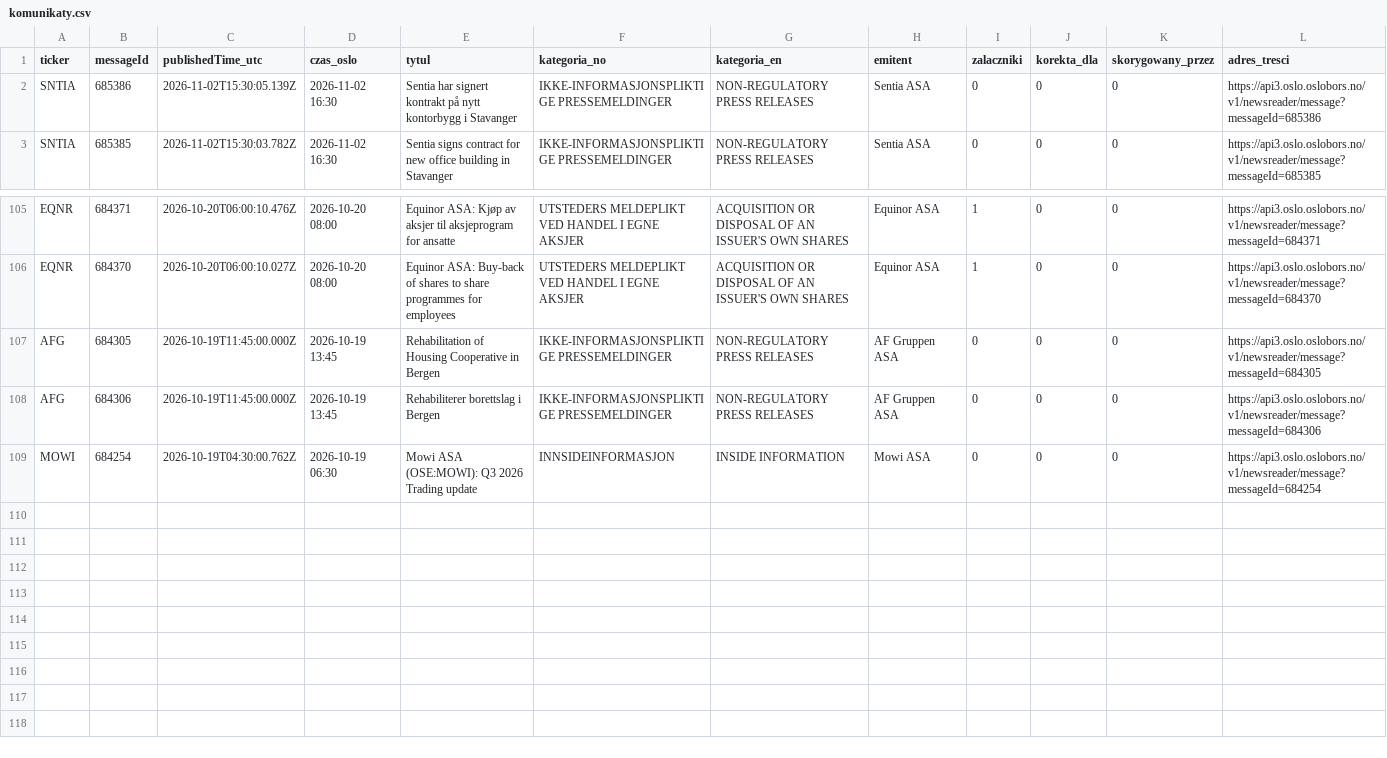
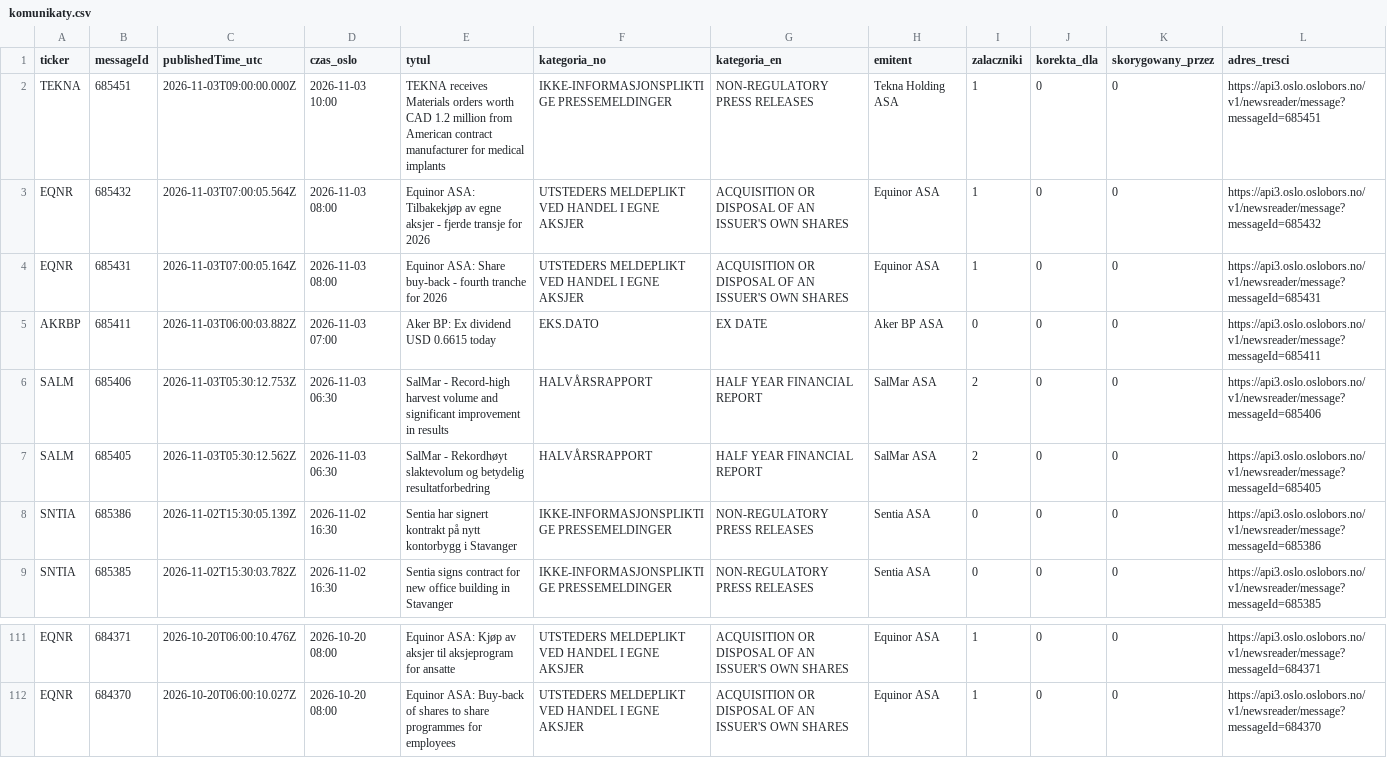
Before and after one commit to Kozienice/oslo-bors-dane-, a CSV file: data/komunikaty.csv, drawn as a sheet; only a part is shown, gaps mark what is left out; removed rows and columns are numbered as before the commit, all else as after; the diff names each change by its address in the sheet, - before the commit and + after, or states it on an @@ line.

```diff
--- a/data/komunikaty.csv
+++ b/data/komunikaty.csv
+row 2: TEKNA | 685451 | 2026-11-03T09:00:00.000Z | 2026-11-03 10:00 | TEKNA receives Materials orders worth CAD 1.2 million from American contract manufacturer for medical implants | IKKE-INFORMASJONSPLIKTIGE PRESSEMELDINGER | NON-REGULATORY PRESS RELEASES | Tekna Holding ASA | 1 | 0 | 0 | https://api3.oslo.oslobors.no/v1/newsreader/message?messageId=685451
+row 3: EQNR | 685432 | 2026-11-03T07:00:05.564Z | 2026-11-03 08:00 | Equinor ASA: Tilbakekjøp av egne aksjer - fjerde transje for 2026 | UTSTEDERS MELDEPLIKT VED HANDEL I EGNE AKSJER | ACQUISITION OR DISPOSAL OF AN ISSUER'S OWN SHARES | Equinor ASA | 1 | 0 | 0 | https://api3.oslo.oslobors.no/v1/newsreader/message?messageId=685432
+row 4: EQNR | 685431 | 2026-11-03T07:00:05.164Z | 2026-11-03 08:00 | Equinor ASA: Share buy-back - fourth tranche for 2026 | UTSTEDERS MELDEPLIKT VED HANDEL I EGNE AKSJER | ACQUISITION OR DISPOSAL OF AN ISSUER'S OWN SHARES | Equinor ASA | 1 | 0 | 0 | https://api3.oslo.oslobors.no/v1/newsreader/message?messageId=685431
+row 5: AKRBP | 685411 | 2026-11-03T06:00:03.882Z | 2026-11-03 07:00 | Aker BP: Ex dividend USD 0.6615 today | EKS.DATO | EX DATE | Aker BP ASA | 0 | 0 | 0 | https://api3.oslo.oslobors.no/v1/newsreader/message?messageId=685411
+row 6: SALM | 685406 | 2026-11-03T05:30:12.753Z | 2026-11-03 06:30 | SalMar - Record-high harvest volume and significant improvement in results | HALVÅRSRAPPORT | HALF YEAR FINANCIAL REPORT | SalMar ASA | 2 | 0 | 0 | https://api3.oslo.oslobors.no/v1/newsreader/message?messageId=685406
+row 7: SALM | 685405 | 2026-11-03T05:30:12.562Z | 2026-11-03 06:30 | SalMar - Rekordhøyt slaktevolum og betydelig resultatforbedring | HALVÅRSRAPPORT | HALF YEAR FINANCIAL REPORT | SalMar ASA | 2 | 0 | 0 | https://api3.oslo.oslobors.no/v1/newsreader/message?messageId=685405
-row 107: AFG | 684305 | 2026-10-19T11:45:00.000Z | 2026-10-19 13:45 | Rehabilitation of Housing Cooperative in Bergen | IKKE-INFORMASJONSPLIKTIGE PRESSEMELDINGER | NON-REGULATORY PRESS RELEASES | AF Gruppen ASA | 0 | 0 | 0 | https://api3.oslo.oslobors.no/v1/newsreader/message?messageId=684305
-row 108: AFG | 684306 | 2026-10-19T11:45:00.000Z | 2026-10-19 13:45 | Rehabiliterer borettslag i Bergen | IKKE-INFORMASJONSPLIKTIGE PRESSEMELDINGER | NON-REGULATORY PRESS RELEASES | AF Gruppen ASA | 0 | 0 | 0 | https://api3.oslo.oslobors.no/v1/newsreader/message?messageId=684306
-row 109: MOWI | 684254 | 2026-10-19T04:30:00.762Z | 2026-10-19 06:30 | Mowi ASA (OSE:MOWI): Q3 2026 Trading update | INNSIDEINFORMASJON | INSIDE INFORMATION | Mowi ASA | 0 | 0 | 0 | https://api3.oslo.oslobors.no/v1/newsreader/message?messageId=684254
```
Also changed, not shown: 41 other files.
